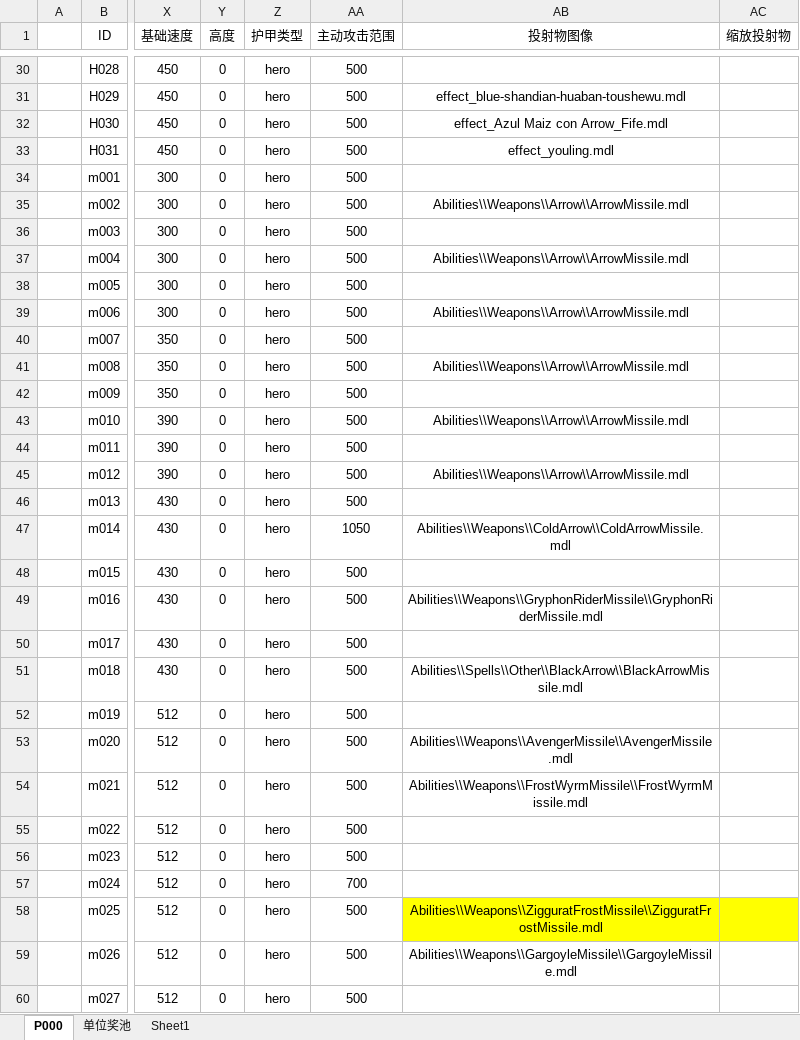
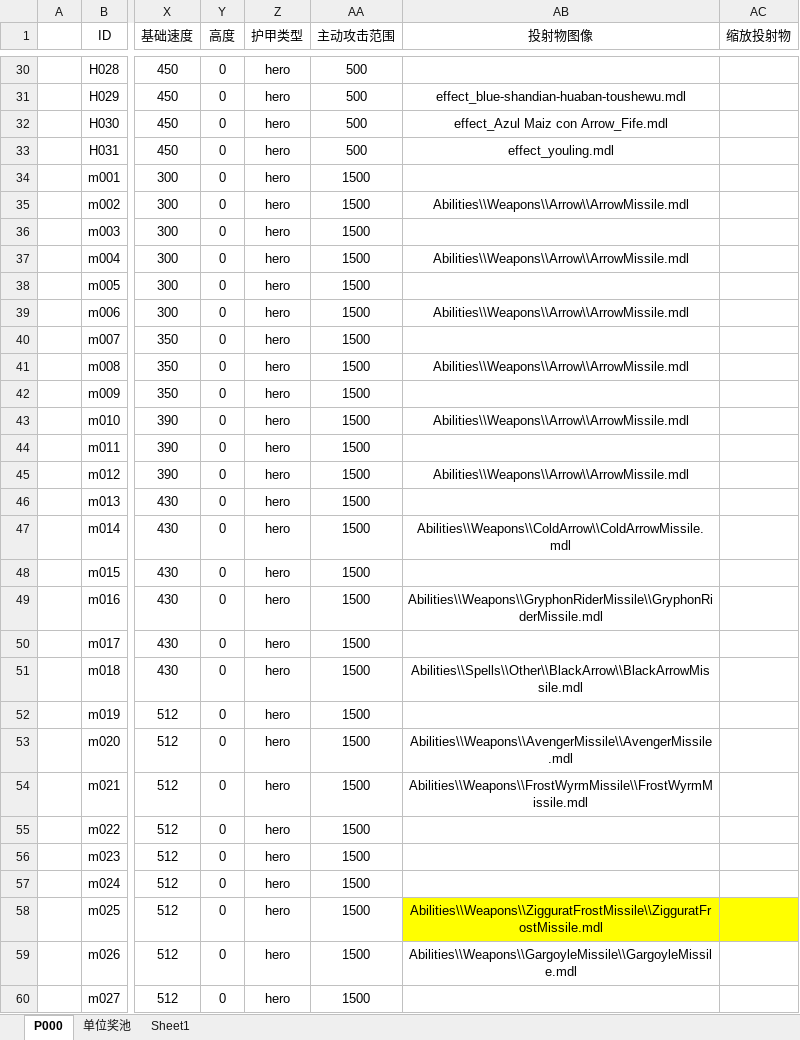
Before and after one commit to MageEgg/MageGame, an Excel workbook: 封神榜单位v0.0.7.xlsm, sheet P000, drawn as a sheet; only a part is shown, gaps mark what is left out; values as stored, in another font and other column widths than the file's, no borders; the diff covers the shown part only; the diff names each change by its address in the sheet, - before the commit and + after, or states it on an @@ line.

```diff
--- a/封神榜单位v0.0.7.xlsm (sheet P000)
+++ b/封神榜单位v0.0.7.xlsm (sheet P000)
-AA34:AA46 (主动攻击范围): 500
+AA34:AA46 (主动攻击范围): 1500
-AA47 (主动攻击范围): 1050
+AA47 (主动攻击范围): 1500
-AA48:AA56 (主动攻击范围): 500
+AA48:AA56 (主动攻击范围): 1500
-AA57 (主动攻击范围): 700
+AA57 (主动攻击范围): 1500
-AA58:AA60 (主动攻击范围): 500
+AA58:AA60 (主动攻击范围): 1500
```
Also changed, not shown: 626 edited cells and cell formats elsewhere in this sheet, 2 other files.
